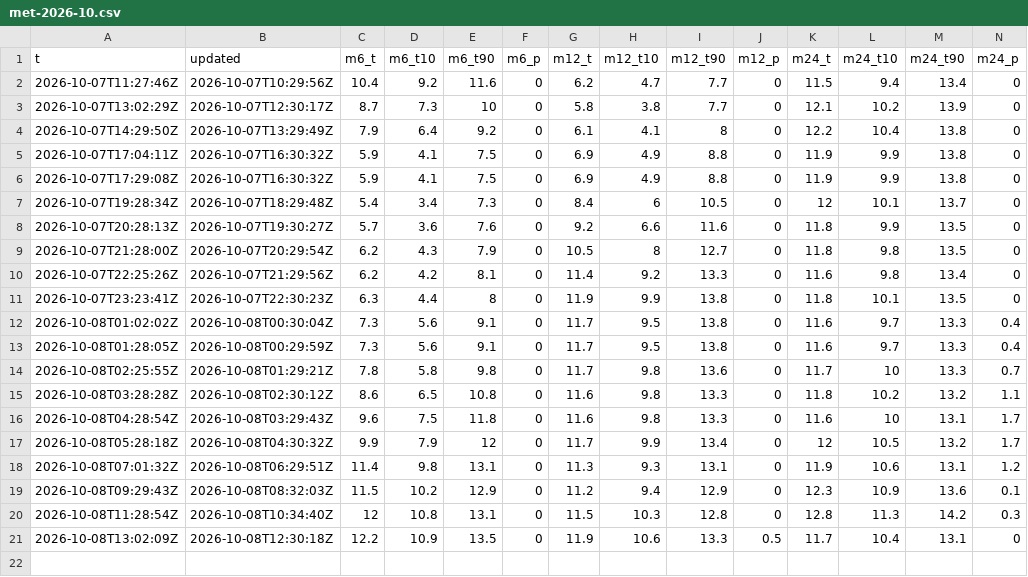
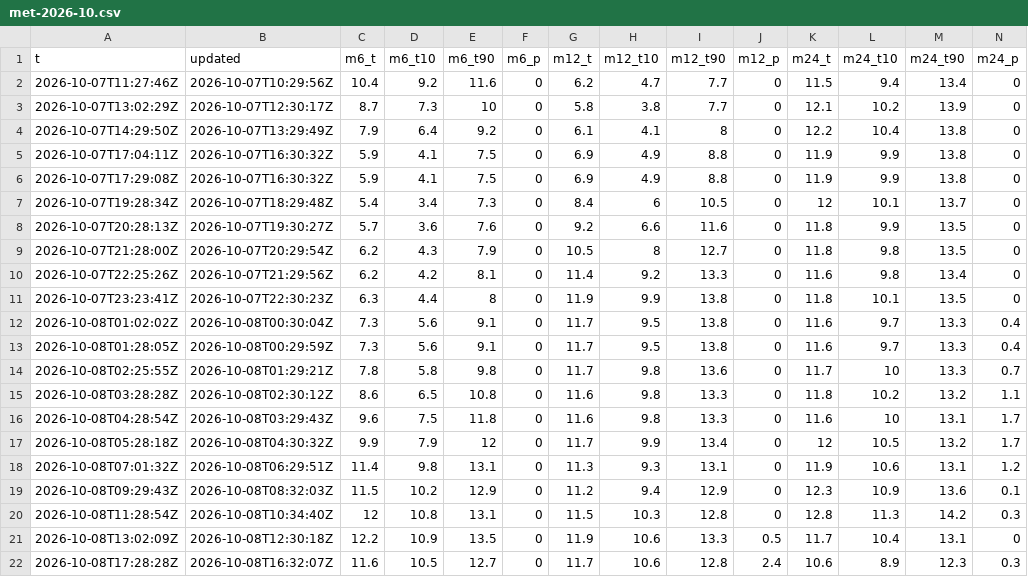
Before and after one commit to Sambbor/Vantaakeli, a CSV file: data/met-2026-10.csv, drawn as a sheet; the diff names each change by its address in the sheet, - before the commit and + after, or states it on an @@ line.

```diff
--- a/data/met-2026-10.csv
+++ b/data/met-2026-10.csv
+row 22: 2026-10-08T17:28:28Z | 2026-10-08T16:32:07Z | 11.6 | 10.5 | 12.7 | 0 | 11.7 | 10.6 | 12.8 | 2.4 | 10.6 | 8.9 | 12.3 | 0.3
```
Also changed, not shown: data/models-2026-10.csv, data/obs-2026-10.csv, 4 other files.
